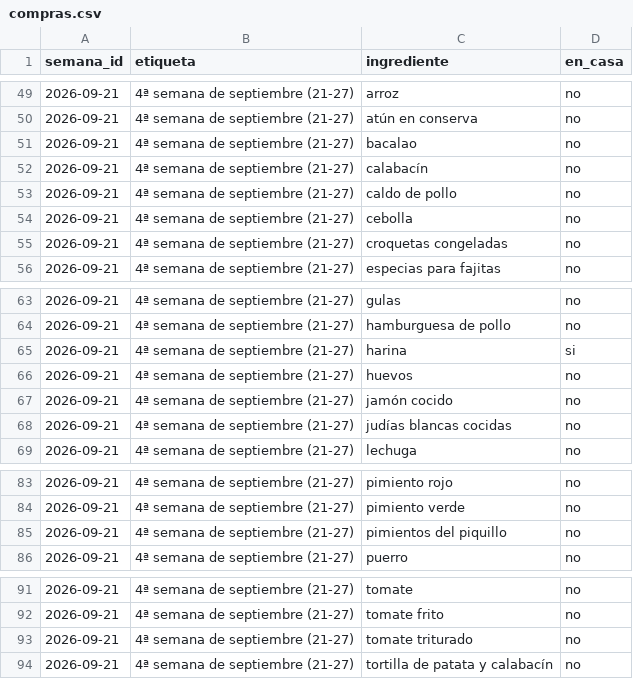
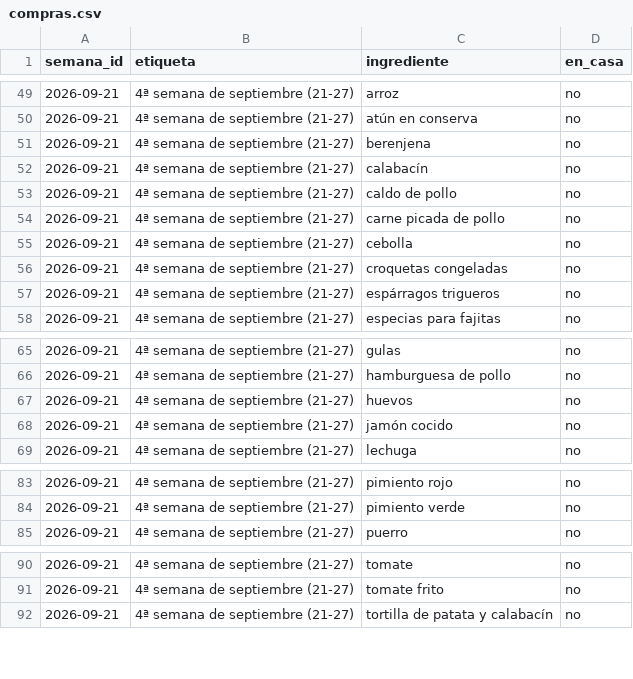
Before and after one commit to diegocalvogit/planificador-comida, a CSV file: datos/compras.csv, drawn as a sheet; only a part is shown, gaps mark what is left out.

Commit message:
Menu Semanal: actualizar datos/compras.csv

```diff
--- a/datos/compras.csv
+++ b/datos/compras.csv
@@ -50,7 +50,9 @@ semana_id;etiqueta;ingrediente;en_casa
 2026-09-21;4ª semana de septiembre (21-27);atún en conserva;no
-2026-09-21;4ª semana de septiembre (21-27);bacalao;no
+2026-09-21;4ª semana de septiembre (21-27);berenjena;no
 2026-09-21;4ª semana de septiembre (21-27);calabacín;no
 2026-09-21;4ª semana de septiembre (21-27);caldo de pollo;no
+2026-09-21;4ª semana de septiembre (21-27);carne picada de pollo;no
 2026-09-21;4ª semana de septiembre (21-27);cebolla;no
 2026-09-21;4ª semana de septiembre (21-27);croquetas congeladas;no
+2026-09-21;4ª semana de septiembre (21-27);espárragos trigueros;no
 2026-09-21;4ª semana de septiembre (21-27);especias para fajitas;no
@@ -64,6 +66,4 @@ semana_id;etiqueta;ingrediente;en_casa
 2026-09-21;4ª semana de septiembre (21-27);hamburguesa de pollo;no
-2026-09-21;4ª semana de septiembre (21-27);harina;si
 2026-09-21;4ª semana de septiembre (21-27);huevos;no
 2026-09-21;4ª semana de septiembre (21-27);jamón cocido;no
-2026-09-21;4ª semana de septiembre (21-27);judías blancas cocidas;no
 2026-09-21;4ª semana de septiembre (21-27);lechuga;no
@@ -84,3 +84,2 @@ semana_id;etiqueta;ingrediente;en_casa
 2026-09-21;4ª semana de septiembre (21-27);pimiento verde;no
-2026-09-21;4ª semana de septiembre (21-27);pimientos del piquillo;no
 2026-09-21;4ª semana de septiembre (21-27);puerro;no
@@ -92,3 +91,2 @@ semana_id;etiqueta;ingrediente;en_casa
 2026-09-21;4ª semana de septiembre (21-27);tomate frito;no
-2026-09-21;4ª semana de septiembre (21-27);tomate triturado;no
 2026-09-21;4ª semana de septiembre (21-27);tortilla de patata y calabacín;no
```
